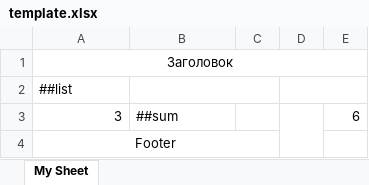
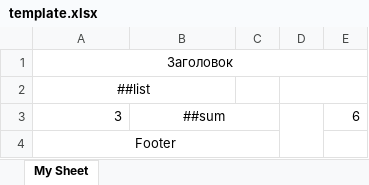
Before and after one commit to sozercaniekosmosa/boilerplate-node-web, an Excel workbook: back/lib/excel/template.xlsx, sheet My Sheet, drawn as a sheet; values as stored, in another font and other column widths than the file's, no borders; the diff names each change by its address in the sheet, - before the commit and + after, or states it on an @@ line.

```diff
--- a/back/lib/excel/template.xlsx (sheet My Sheet)
+++ b/back/lib/excel/template.xlsx (sheet My Sheet)
-A2 alignment: left
+A2 alignment: center
+A2:B2 merged
-B2:C2 merged
-B3 alignment: left
+B3 alignment: center
+B3:C3 merged
```
Also changed, not shown: 18 other files.
